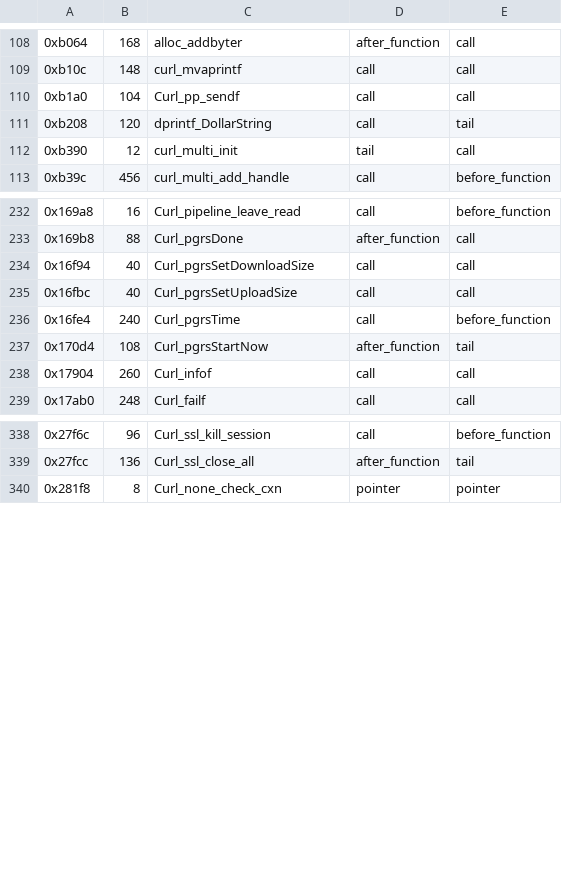
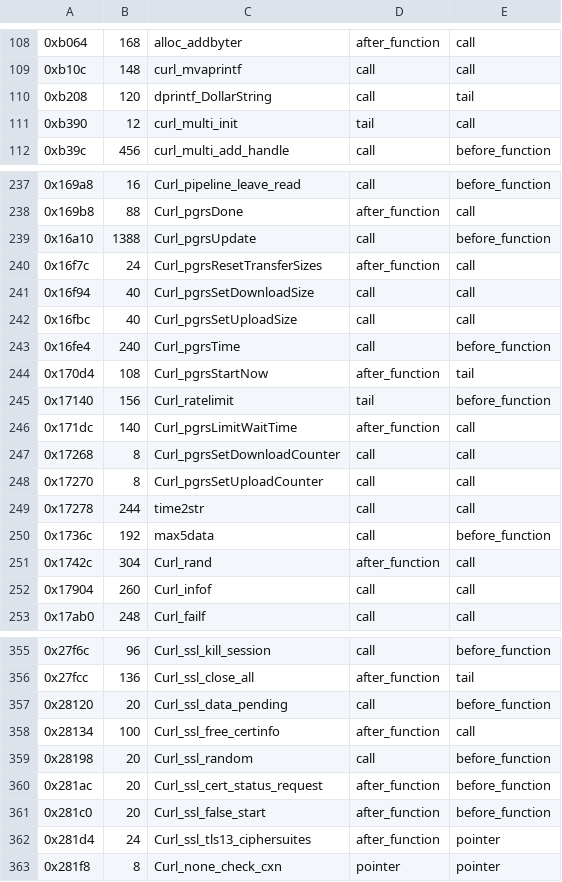
Before and after one commit to jwfeniello/scott-pilgrim-switch-decomp, a TSV file: config/non_fde_functions.tsv, drawn as a sheet; only a part is shown, gaps mark what is left out; the diff covers the shown part only.

```diff
--- a/config/non_fde_functions.tsv
+++ b/config/non_fde_functions.tsv
@@ -109,3 +109,2 @@
 0xb10c	148	curl_mvaprintf	call	call
-0xb1a0	104	Curl_pp_sendf	call	call
 0xb208	120	dprintf_DollarString	call	tail
@@ -233,2 +238,4 @@
 0x169b8	88	Curl_pgrsDone	after_function	call
+0x16a10	1388	Curl_pgrsUpdate	call	before_function
+0x16f7c	24	Curl_pgrsResetTransferSizes	after_function	call
 0x16f94	40	Curl_pgrsSetDownloadSize	call	call
@@ -237,2 +244,9 @@
 0x170d4	108	Curl_pgrsStartNow	after_function	tail
+0x17140	156	Curl_ratelimit	tail	before_function
+0x171dc	140	Curl_pgrsLimitWaitTime	after_function	call
+0x17268	8	Curl_pgrsSetDownloadCounter	call	call
+0x17270	8	Curl_pgrsSetUploadCounter	call	call
+0x17278	244	time2str	call	call
+0x1736c	192	max5data	call	before_function
+0x1742c	304	Curl_rand	after_function	call
 0x17904	260	Curl_infof	call	call
@@ -339,2 +356,8 @@
 0x27fcc	136	Curl_ssl_close_all	after_function	tail
+0x28120	20	Curl_ssl_data_pending	call	before_function
+0x28134	100	Curl_ssl_free_certinfo	after_function	call
+0x28198	20	Curl_ssl_random	call	before_function
+0x281ac	20	Curl_ssl_cert_status_request	after_function	before_function
+0x281c0	20	Curl_ssl_false_start	after_function	before_function
+0x281d4	24	Curl_ssl_tls13_ciphersuites	after_function	pointer
 0x281f8	8	Curl_none_check_cxn	pointer	pointer
```
Also changed, not shown: 9 added rows and 16 edited cells elsewhere in this file, 18 other files.
